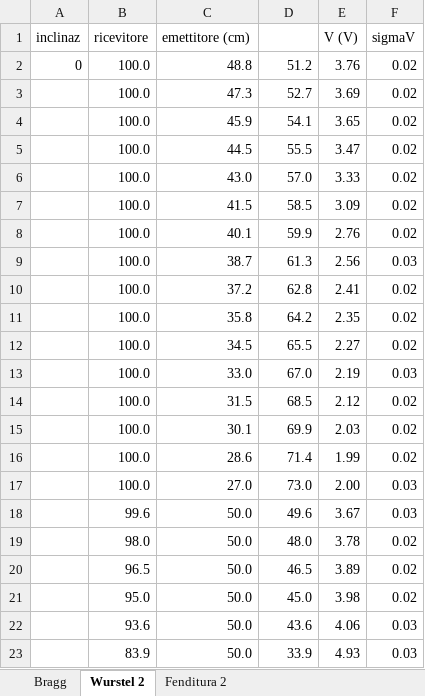
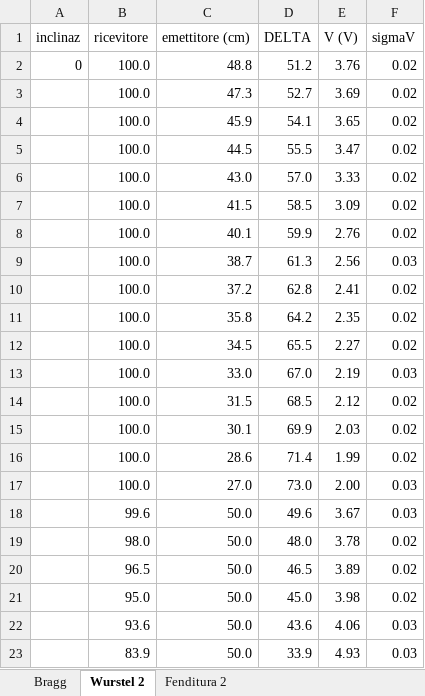
Before and after one commit to CarminatiGiovanni/LaboratorioFisica2, an Excel workbook: 20240509micoonde/dati_microonde_2.xlsx, sheet Wurstel 2, drawn as a sheet; values as stored, in another font and other column widths than the file's, no borders; the diff names each change by its address in the sheet, - before the commit and + after, or states it on an @@ line.

```diff
--- a/20240509micoonde/dati_microonde_2.xlsx (sheet Wurstel 2)
+++ b/20240509micoonde/dati_microonde_2.xlsx (sheet Wurstel 2)
-D1: (empty)
+D1: DELTA
```
Also changed, not shown: 3 other files.
